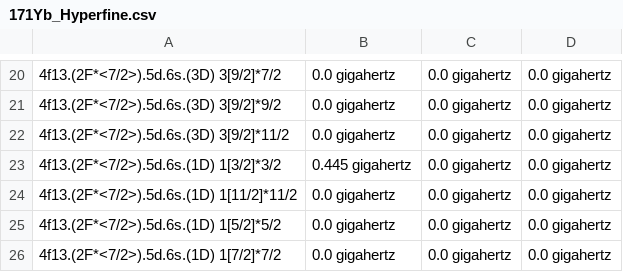
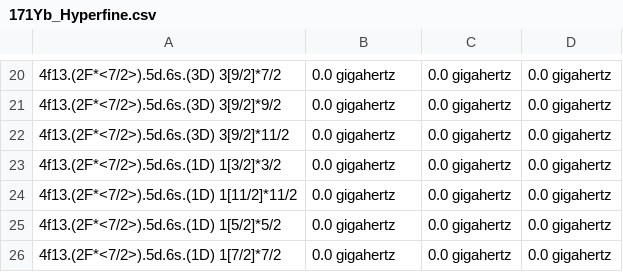
Before and after one commit to thomasdellaert/Atom-Toolkit, a CSV file: lib/resources/171Yb_Hyperfine.csv, drawn as a sheet; only a part is shown, gaps mark what is left out; the diff covers the shown part only.

```diff
--- a/lib/resources/171Yb_Hyperfine.csv
+++ b/lib/resources/171Yb_Hyperfine.csv
@@ -22,3 +22,3 @@
 4f13.(2F*<7/2>).5d.6s.(3D) 3[9/2]*11/2,0.0 gigahertz,0.0 gigahertz,0.0 gigahertz
-4f13.(2F*<7/2>).5d.6s.(1D) 1[3/2]*3/2,0.445 gigahertz,0.0 gigahertz,0.0 gigahertz
+4f13.(2F*<7/2>).5d.6s.(1D) 1[3/2]*3/2,0.0 gigahertz,0.0 gigahertz,0.0 gigahertz
 4f13.(2F*<7/2>).5d.6s.(1D) 1[11/2]*11/2,0.0 gigahertz,0.0 gigahertz,0.0 gigahertz
```
Also changed, not shown: 47 removed rows elsewhere in this file, lib/resources/173Yb_Hyperfine.csv, 10 other files.
